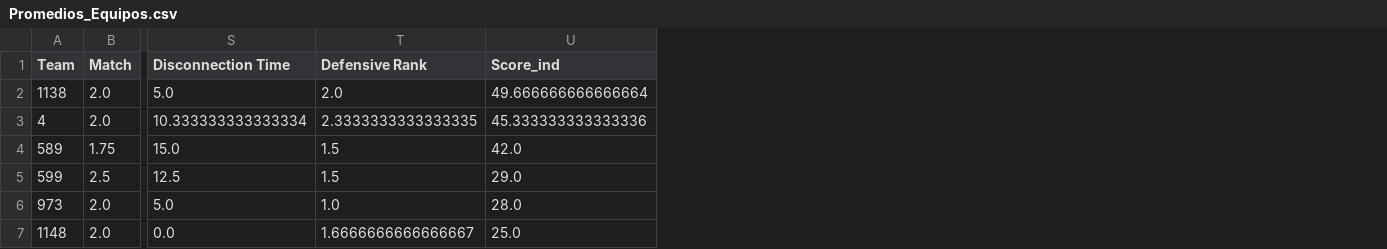
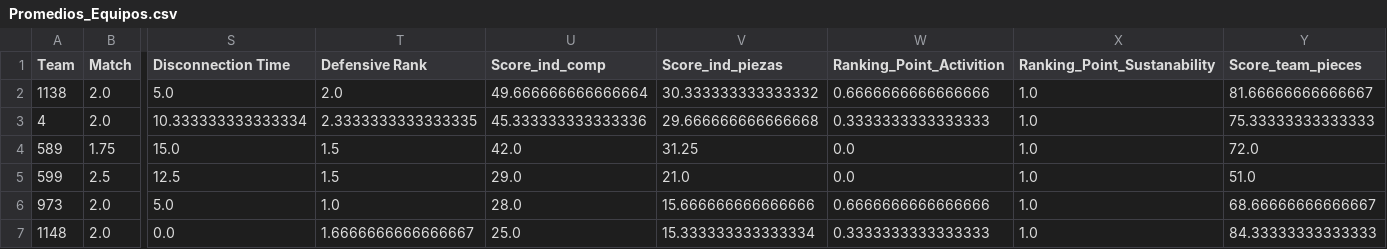
Before and after one commit to IvanDelfin/Robotica_6017, a CSV file: Promedios_Equipos.csv, drawn as a sheet; only a part is shown, gaps mark what is left out; the diff names each change by its address in the sheet, - before the commit and + after, or states it on an @@ line.

```diff
--- a/Promedios_Equipos.csv
+++ b/Promedios_Equipos.csv
+column V (Score_ind_piezas), rows 2-7: 30.333333333333332 | 29.666666666666668 | 31.25 | 21.0 | 15.666666666666666 | 15.333333333333334
+column W (Ranking_Point_Activition), rows 2-7: 0.6666666666666666 | 0.3333333333333333 | 0.0 | 0.0 | 0.6666666666666666 | 0.3333333333333333
+column X (Ranking_Point_Sustanability), rows 2-7: all 1.0
+column Y (Score_team_pieces), rows 2-7: 81.66666666666667 | 75.33333333333333 | 72.0 | 51.0 | 68.66666666666667 | 84.33333333333333
-U1: Score_ind
+U1: Score_ind_comp
```
Also changed, not shown: 4 other files.
